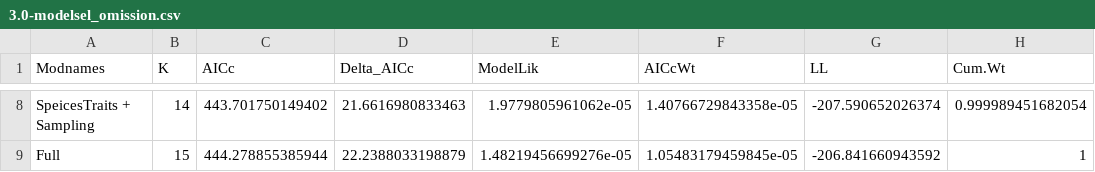
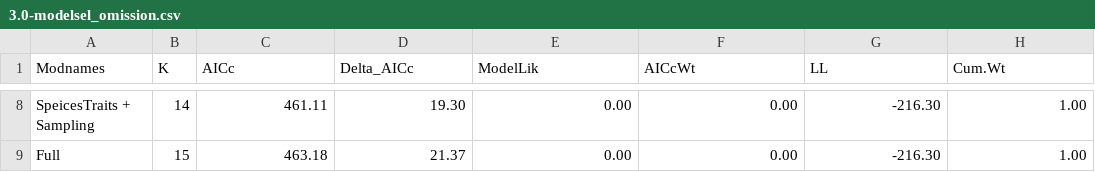
Before and after one commit to ccheng91/mammal-ranges, a CSV file: result/June2021/3.0-modelsel_omission.csv, drawn as a sheet; only a part is shown, gaps mark what is left out; the diff covers the shown part only.

```diff
--- a/result/June2021/3.0-modelsel_omission.csv
+++ b/result/June2021/3.0-modelsel_omission.csv
@@ -8,2 +8,2 @@
-"SpeicesTraits + Sampling",14,443.701750149402,21.6616980833463,1.9779805961062e-05,1.40766729843358e-05,-207.590652026374,0.999989451682054
-"Full",15,444.278855385944,22.2388033198879,1.48219456699276e-05,1.05483179459845e-05,-206.841660943592,1
+SpeicesTraits + Sampling,14,461.11,19.30,0.00,0.00,-216.30,1.00
+Full,15,463.18,21.37,0.00,0.00,-216.30,1.00
```
Also changed, not shown: 1 added row, 1 removed row and 30 edited cells elsewhere in this file, result/June2021/2.0-modelling_df_with_traits_emml_etc_added.csv, result/June2021/2.0-the_IUCN_history_category.csv, 7 other files.
